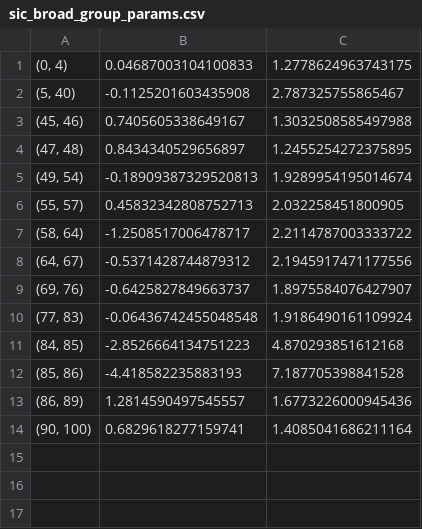
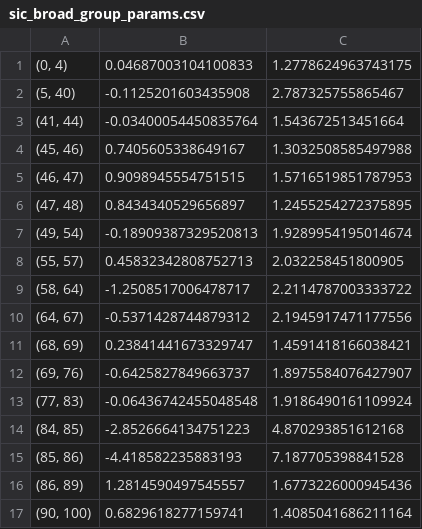
Before and after one commit to alfredholmes/abm_job_locations, a CSV file: Data Analysis/SIC Code to Estimate Size Distributions/sic_broad_group_params.csv, drawn as a sheet.

Commit message:
Prediction of local authority size distributions using SIC

```diff
--- a/Data Analysis/SIC Code to Estimate Size Distributions/sic_broad_group_params.csv
+++ b/Data Analysis/SIC Code to Estimate Size Distributions/sic_broad_group_params.csv
@@ -2,3 +2,5 @@
 "(5, 40)",-0.1125201603435908,2.787325755865467
+"(41, 44)",-0.03400054450835764,1.543672513451664
 "(45, 46)",0.7405605338649167,1.3032508585497988
+"(46, 47)",0.9098945554751515,1.5716519851787953
 "(47, 48)",0.8434340529656897,1.2455254272375895
@@ -8,2 +10,3 @@
 "(64, 67)",-0.5371428744879312,2.1945917471177556
+"(68, 69)",0.23841441673329747,1.4591418166038421
 "(69, 76)",-0.6425827849663737,1.8975584076427907
```
Also changed, not shown: 12 other files.
